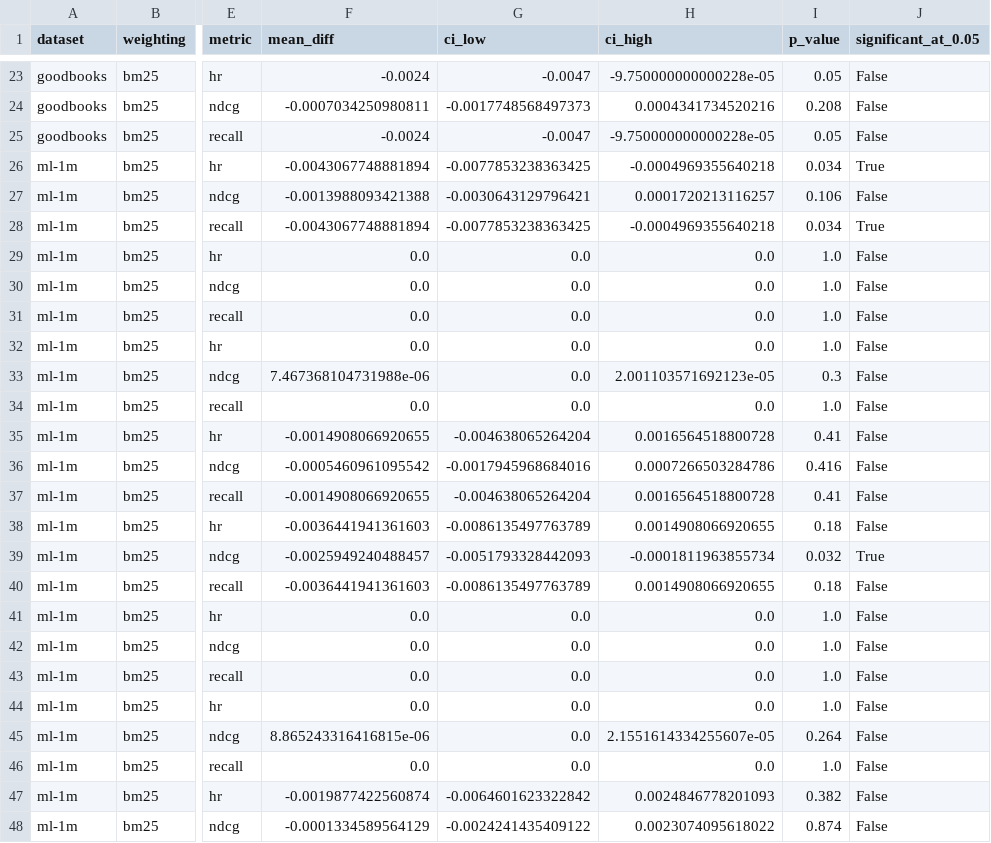
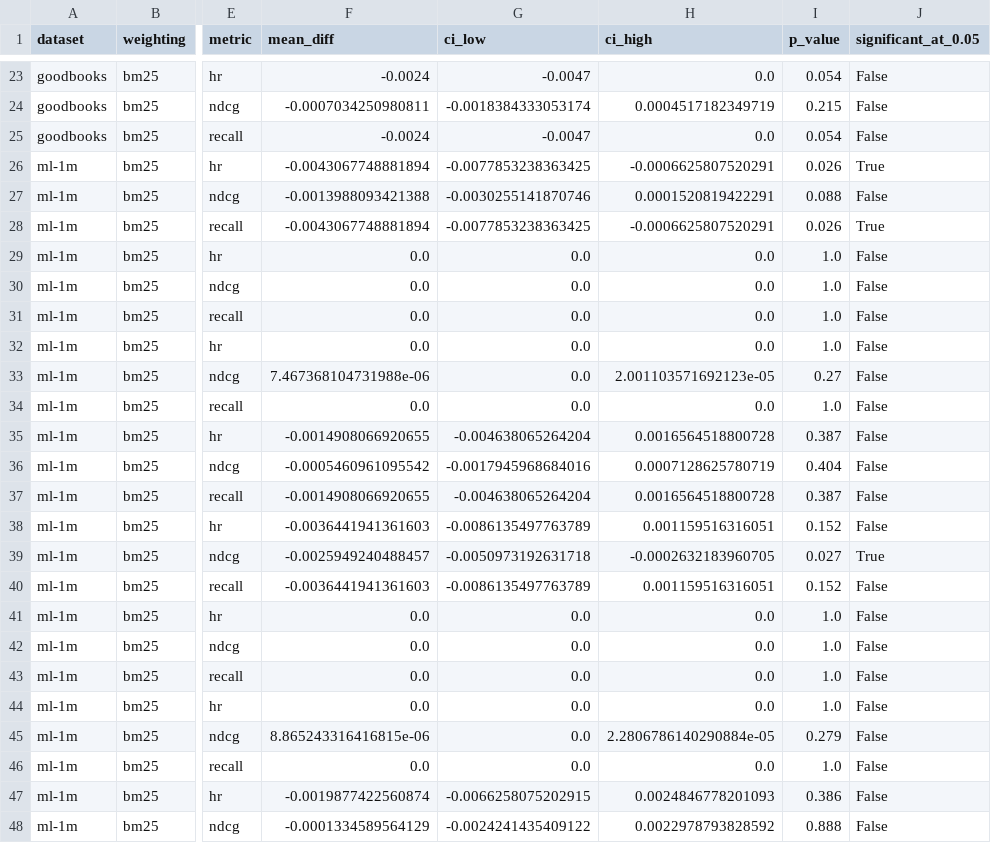
Before and after one commit to charaf19/ann-recsys-calibration, a CSV file: results/paper_tables/table_significance_effect_sizes.csv, drawn as a sheet; only a part is shown, gaps mark what is left out; the diff covers the shown part only; the diff names each change by its address in the sheet, - before the commit and + after, or states it on an @@ line.

```diff
--- a/results/paper_tables/table_significance_effect_sizes.csv
+++ b/results/paper_tables/table_significance_effect_sizes.csv
-H23 (ci_high): -9.750000000000228e-05
+H23 (ci_high): 0.0
-I23 (p_value): 0.05
+I23 (p_value): 0.054
-G24 (ci_low): -0.0017748568497373
+G24 (ci_low): -0.0018384333053174
-H24 (ci_high): 0.0004341734520216
+H24 (ci_high): 0.0004517182349719
-I24 (p_value): 0.208
+I24 (p_value): 0.215
-H25 (ci_high): -9.750000000000228e-05
+H25 (ci_high): 0.0
-I25 (p_value): 0.05
+I25 (p_value): 0.054
-H26 (ci_high): -0.0004969355640218
+H26 (ci_high): -0.0006625807520291
-I26 (p_value): 0.034
+I26 (p_value): 0.026
-G27 (ci_low): -0.0030643129796421
+G27 (ci_low): -0.0030255141870746
-H27 (ci_high): 0.0001720213116257
+H27 (ci_high): 0.0001520819422291
-I27 (p_value): 0.106
+I27 (p_value): 0.088
-H28 (ci_high): -0.0004969355640218
+H28 (ci_high): -0.0006625807520291
-I28 (p_value): 0.034
+I28 (p_value): 0.026
-I33 (p_value): 0.3
+I33 (p_value): 0.27
-I35 (p_value): 0.41
+I35 (p_value): 0.387
-H36 (ci_high): 0.0007266503284786
+H36 (ci_high): 0.0007128625780719
-I36 (p_value): 0.416
+I36 (p_value): 0.404
-I37 (p_value): 0.41
+I37 (p_value): 0.387
-H38 (ci_high): 0.0014908066920655
+H38 (ci_high): 0.001159516316051
-I38 (p_value): 0.18
+I38 (p_value): 0.152
-G39 (ci_low): -0.0051793328442093
+G39 (ci_low): -0.0050973192631718
-H39 (ci_high): -0.0001811963855734
+H39 (ci_high): -0.0002632183960705
-I39 (p_value): 0.032
+I39 (p_value): 0.027
-H40 (ci_high): 0.0014908066920655
+H40 (ci_high): 0.001159516316051
-I40 (p_value): 0.18
+I40 (p_value): 0.152
-H45 (ci_high): 2.1551614334255607e-05
+H45 (ci_high): 2.2806786140290884e-05
-I45 (p_value): 0.264
+I45 (p_value): 0.279
-G47 (ci_low): -0.0064601623322842
+G47 (ci_low): -0.0066258075202915
-I47 (p_value): 0.382
+I47 (p_value): 0.386
-H48 (ci_high): 0.0023074095618022
+H48 (ci_high): 0.0022978793828592
-I48 (p_value): 0.874
+I48 (p_value): 0.888
```
Also changed, not shown: 81 edited cells elsewhere in this file, results/bootstrap/bootstrap_cis.csv, results/bootstrap/paired_tests.csv, 55 other files.
